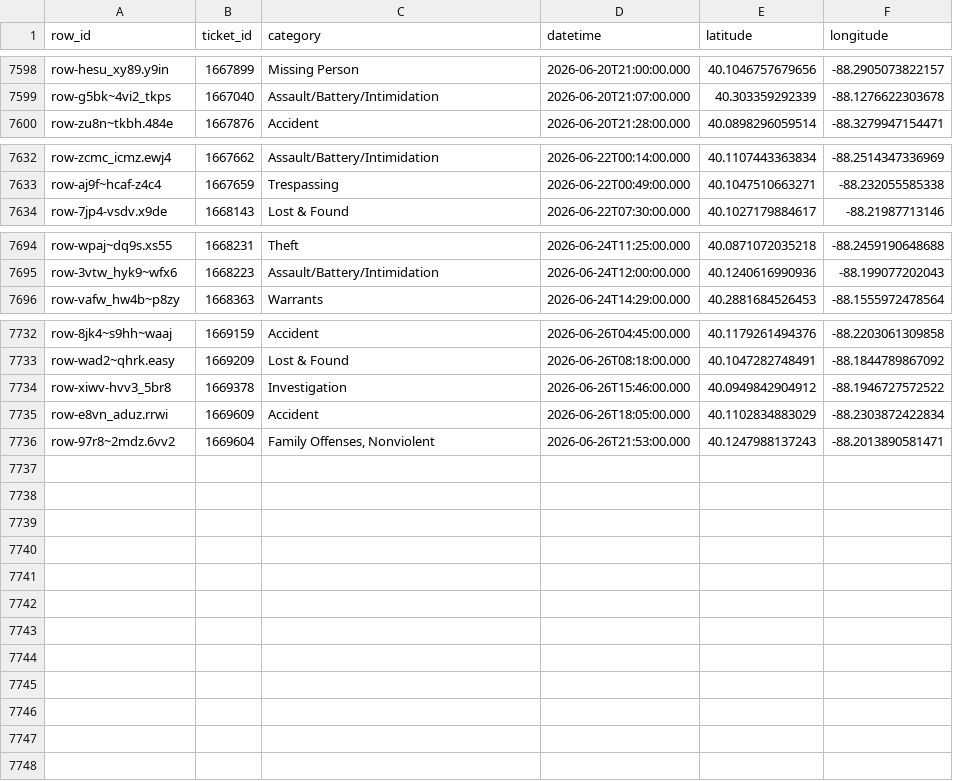
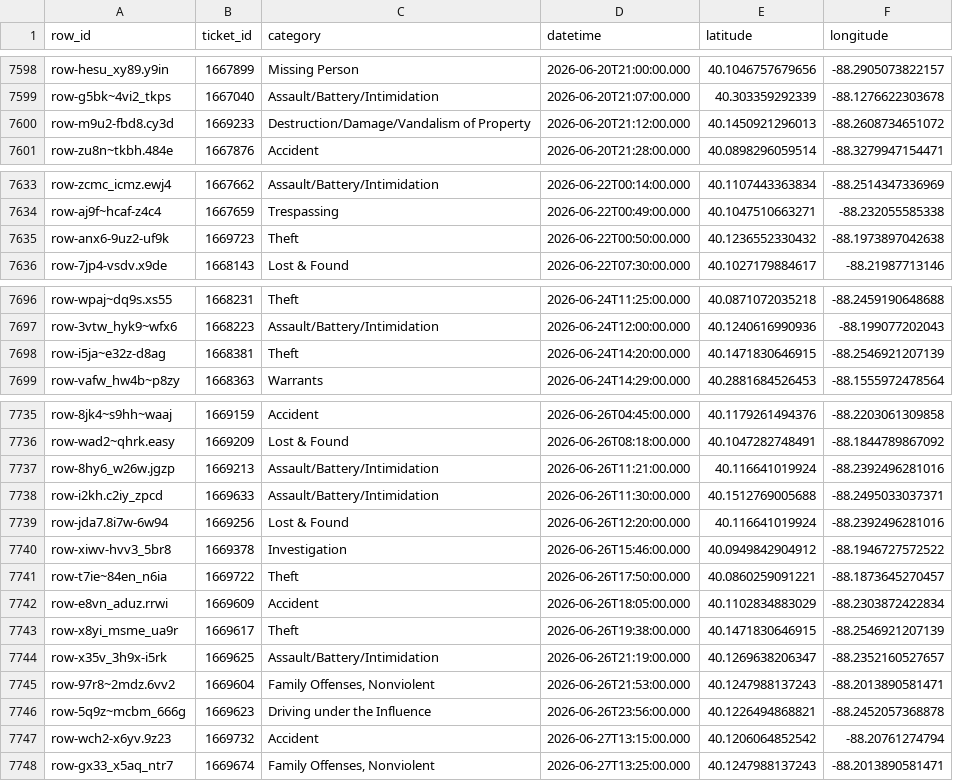
Before and after one commit to YunfanKang/champaign-crime-map, a CSV file: champaign_crime_2026.csv, drawn as a sheet; only a part is shown, gaps mark what is left out; the diff names each change by its address in the sheet, - before the commit and + after, or states it on an @@ line.

```diff
--- a/champaign_crime_2026.csv
+++ b/champaign_crime_2026.csv
+row 7600: row-m9u2-fbd8.cy3d | 1669233 | Destruction/Damage/Vandalism of Property | 2026-06-20T21:12:00.000 | 40.1450921296013 | -88.2608734651072
+row 7635: row-anx6-9uz2-uf9k | 1669723 | Theft | 2026-06-22T00:50:00.000 | 40.1236552330432 | -88.1973897042638
+row 7698: row-i5ja~e32z-d8ag | 1668381 | Theft | 2026-06-24T14:20:00.000 | 40.1471830646915 | -88.2546921207139
+row 7737: row-8hy6_w26w.jgzp | 1669213 | Assault/Battery/Intimidation | 2026-06-26T11:21:00.000 | 40.116641019924 | -88.2392496281016
+row 7738: row-i2kh.c2iy_zpcd | 1669633 | Assault/Battery/Intimidation | 2026-06-26T11:30:00.000 | 40.1512769005688 | -88.2495033037371
+row 7739: row-jda7.8i7w-6w94 | 1669256 | Lost & Found | 2026-06-26T12:20:00.000 | 40.116641019924 | -88.2392496281016
+row 7741: row-t7ie~84en_n6ia | 1669722 | Theft | 2026-06-26T17:50:00.000 | 40.0860259091221 | -88.1873645270457
+row 7743: row-x8yi_msme_ua9r | 1669617 | Theft | 2026-06-26T19:38:00.000 | 40.1471830646915 | -88.2546921207139
+row 7744: row-x35v_3h9x-i5rk | 1669625 | Assault/Battery/Intimidation | 2026-06-26T21:19:00.000 | 40.1269638206347 | -88.2352160527657
+row 7746: row-5q9z~mcbm_666g | 1669623 | Driving under the Influence | 2026-06-26T23:56:00.000 | 40.1226494868821 | -88.2452057368878
+row 7747: row-wch2-x6yv.9z23 | 1669732 | Accident | 2026-06-27T13:15:00.000 | 40.1206064852542 | -88.20761274794
+row 7748: row-gx33_x5aq_ntr7 | 1669674 | Family Offenses, Nonviolent | 2026-06-27T13:25:00.000 | 40.1247988137243 | -88.2013890581471
```
Also changed, not shown: 3 other files.
